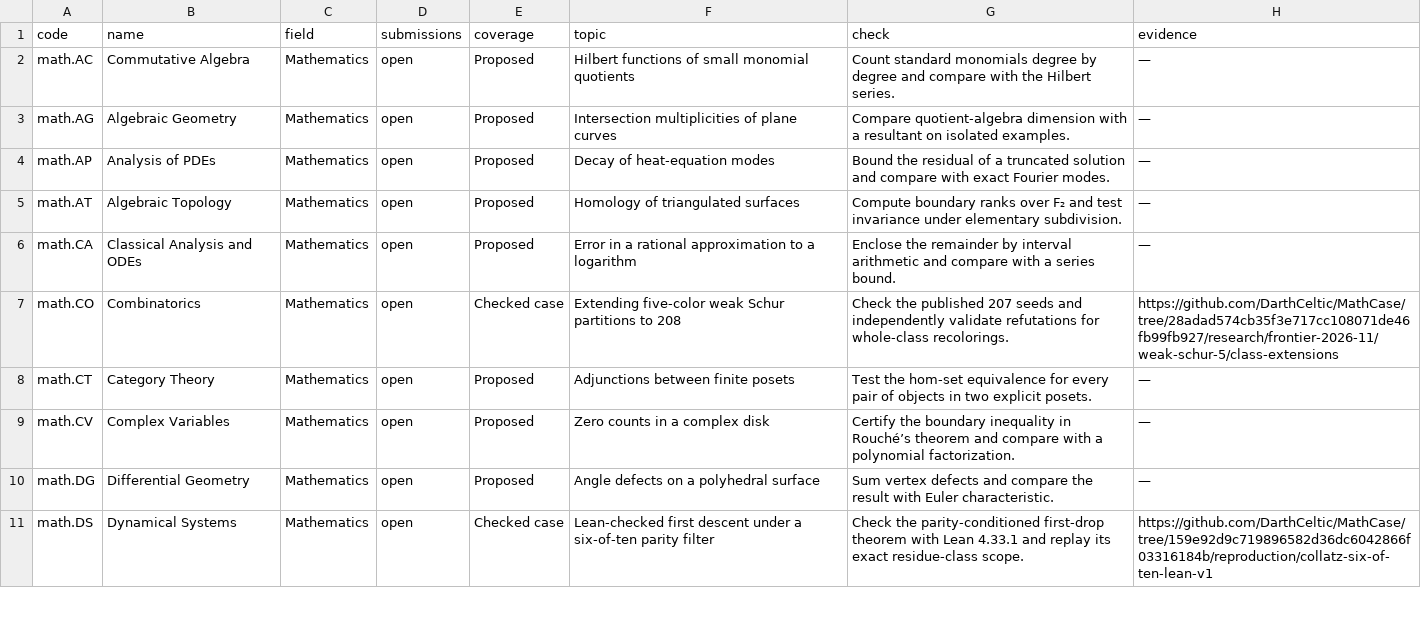
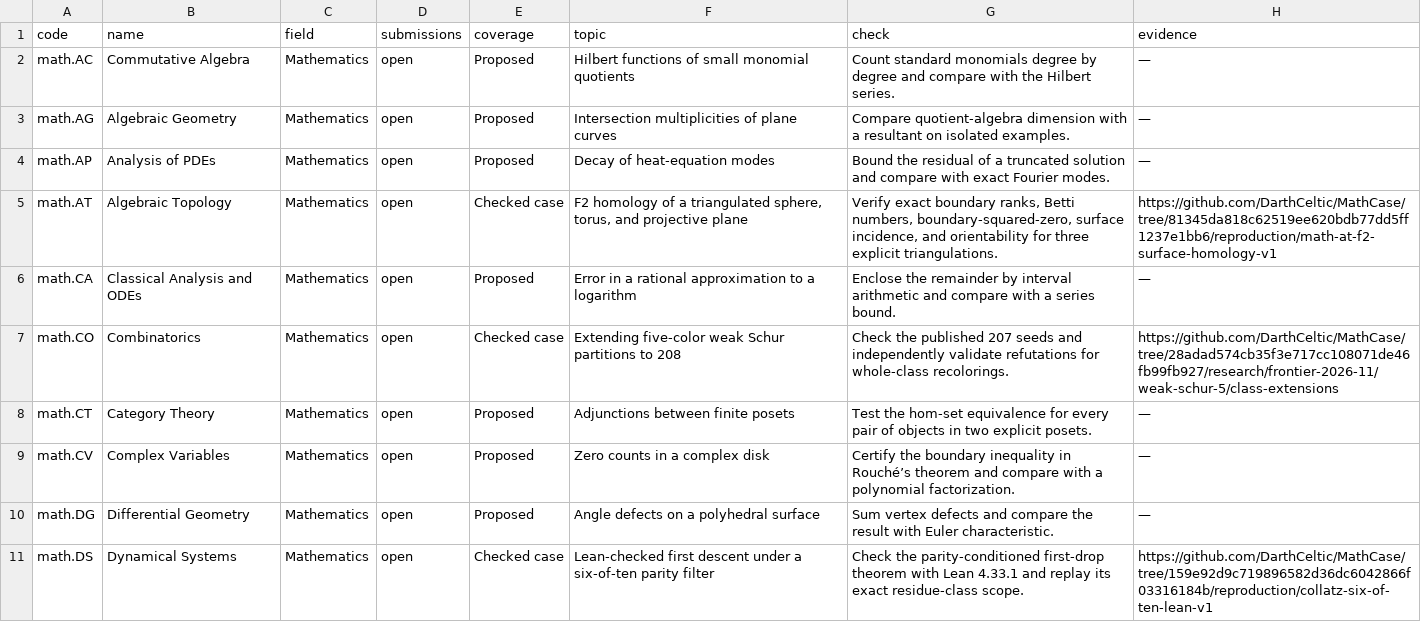
Before and after one commit to DarthCeltic/MathCase, a TSV file: research/subjects/aixiv-subjects.tsv, drawn as a sheet; only a part is shown.

Commit message:
Promote verified math AT surface case

```diff
--- a/research/subjects/aixiv-subjects.tsv
+++ b/research/subjects/aixiv-subjects.tsv
@@ -4,3 +4,3 @@ math.AG	Algebraic Geometry	Mathematics	open	Proposed	Intersection multiplicities
 math.AP	Analysis of PDEs	Mathematics	open	Proposed	Decay of heat-equation modes	Bound the residual of a truncated solution and compare with exact Fourier modes.	—
-math.AT	Algebraic Topology	Mathematics	open	Proposed	Homology of triangulated surfaces	Compute boundary ranks over F₂ and test invariance under elementary subdivision.	—
+math.AT	Algebraic Topology	Mathematics	open	Checked case	F2 homology of a triangulated sphere, torus, and projective plane	Verify exact boundary ranks, Betti numbers, boundary-squared-zero, surface incidence, and orientability for three explicit triangulations.	https://github.com/DarthCeltic/MathCase/tree/81345da818c62519ee620bdb77dd5ff1237e1bb6/reproduction/math-at-f2-surface-homology-v1
 math.CA	Classical Analysis and ODEs	Mathematics	open	Proposed	Error in a rational approximation to a logarithm	Enclose the remainder by interval arithmetic and compare with a series bound.	—
```
Also changed, not shown: 1 other file.
